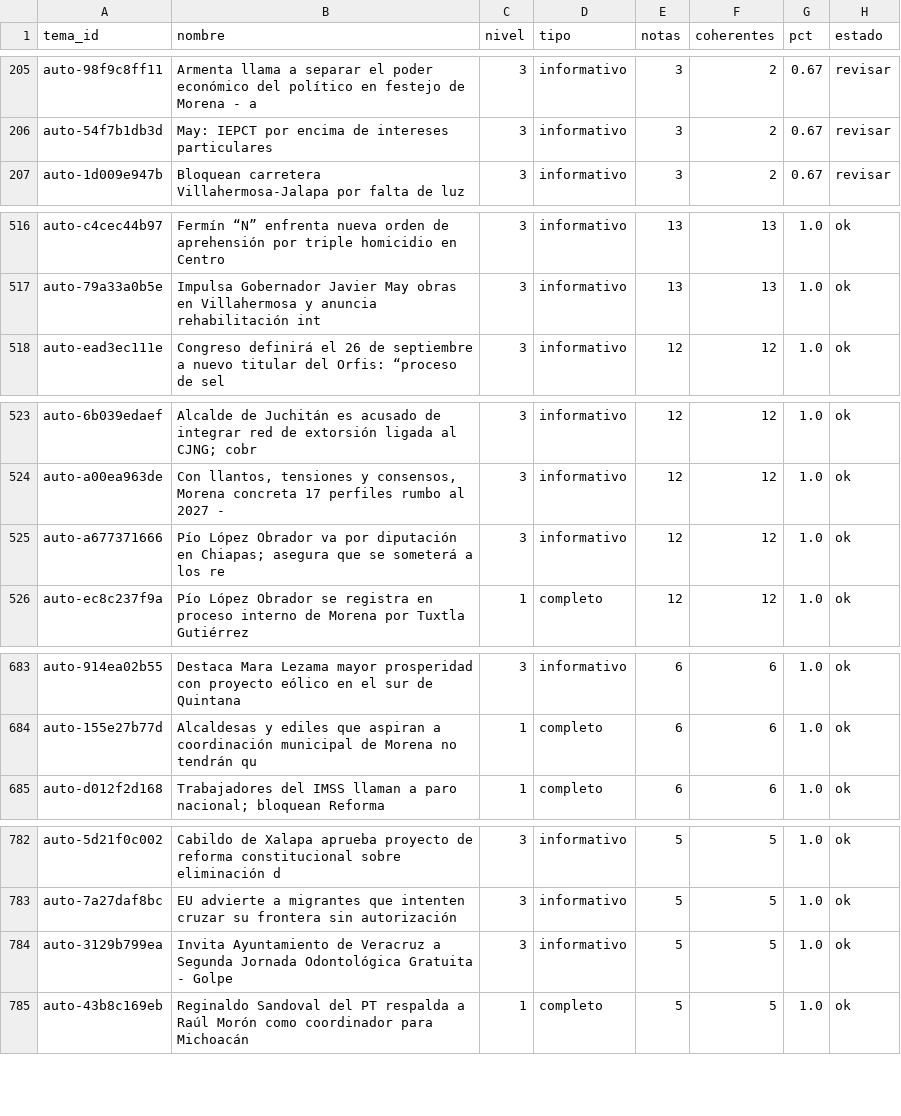
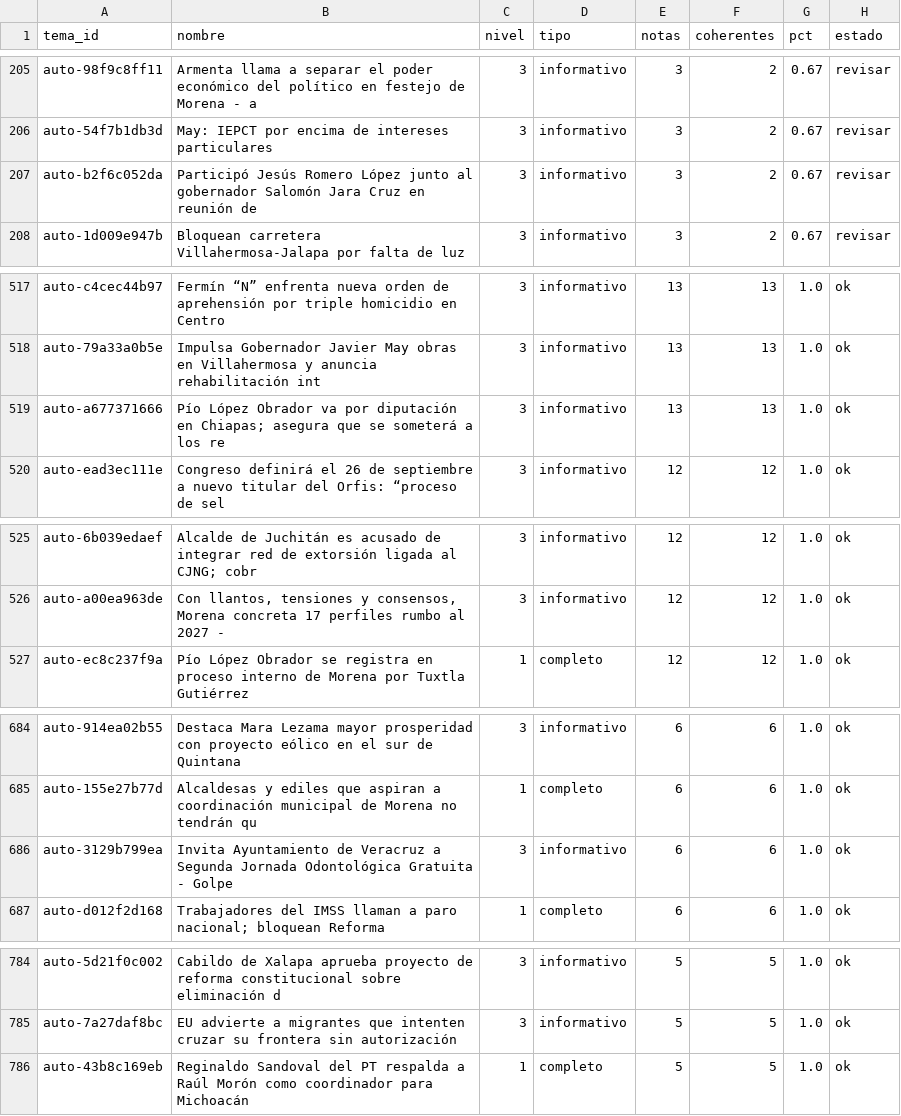
Before and after one commit to OckarLezama/ecosistema-politico, a CSV file: data/auditoria_temas.csv, drawn as a sheet; only a part is shown, gaps mark what is left out; removed rows and columns are numbered as before the commit, all else as after; the diff covers the shown part only; the diff names each change by its address in the sheet, - before the commit and + after, or states it on an @@ line.

```diff
--- a/data/auditoria_temas.csv
+++ b/data/auditoria_temas.csv
+row 207: auto-b2f6c052da | Participó Jesús Romero López junto al gobernador Salomón Jara Cruz en reunión de | 3 | informativo | 3 | 2 | 0.67 | revisar
+row 519: auto-a677371666 | Pío López Obrador va por diputación en Chiapas; asegura que se someterá a los re | 3 | informativo | 13 | 13 | 1.0 | ok
-row 525: auto-a677371666 | Pío López Obrador va por diputación en Chiapas; asegura que se someterá a los re | 3 | informativo | 12 | 12 | 1.0 | ok
+row 686: auto-3129b799ea | Invita Ayuntamiento de Veracruz a Segunda Jornada Odontológica Gratuita - Golpe | 3 | informativo | 6 | 6 | 1.0 | ok
-row 784: auto-3129b799ea | Invita Ayuntamiento de Veracruz a Segunda Jornada Odontológica Gratuita - Golpe | 3 | informativo | 5 | 5 | 1.0 | ok
```
Also changed, not shown: 2 edited cells elsewhere in this file, data/auditoria_actores.csv, data/ecosistema_historial.csv, 6 other files.
